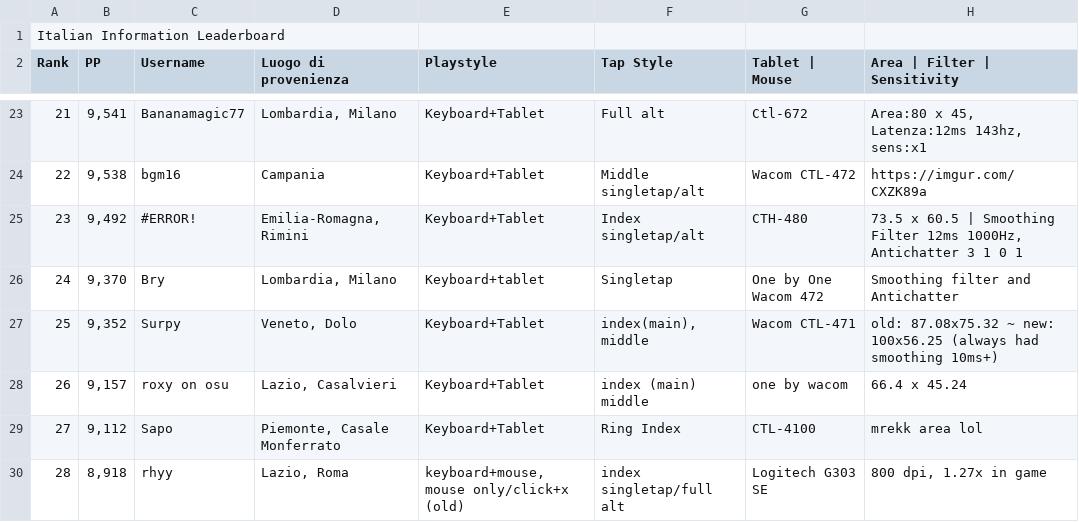
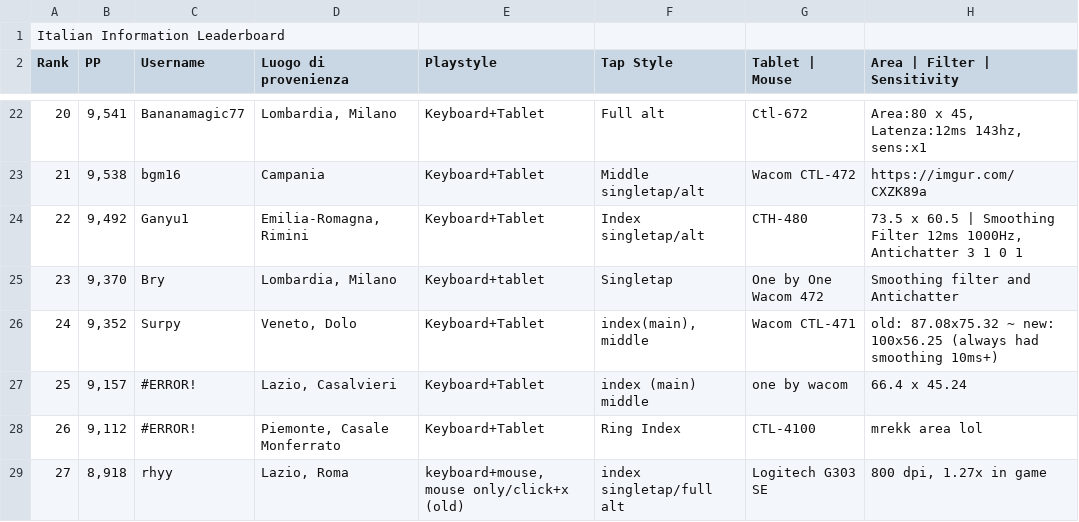
Before and after one commit to Sclafus/italian-top-players-gear, a TSV file: data.tsv, drawn as a sheet; only a part is shown, gaps mark what is left out; addresses are those after the commit; the diff covers the shown part only; the diff names each change by its address in the sheet, - before the commit and + after, or states it on an @@ line.

```diff
--- a/data.tsv
+++ b/data.tsv
-A22 (Rank): 21
+A22 (Rank): 20
-A23 (Rank): 22
+A23 (Rank): 21
-A24 (Rank): 23
+A24 (Rank): 22
-C24 (Username): #ERROR!
+C24 (Username): Ganyu1
-A25 (Rank): 24
+A25 (Rank): 23
-A26 (Rank): 25
+A26 (Rank): 24
-A27 (Rank): 26
+A27 (Rank): 25
-C27 (Username): roxy on osu
+C27 (Username): #ERROR!
-A28 (Rank): 27
+A28 (Rank): 26
-C28 (Username): Sapo
+C28 (Username): #ERROR!
-A29 (Rank): 28
+A29 (Rank): 27
```
Also changed, not shown: 3 added rows, 3 removed rows and 42 edited cells elsewhere in this file, 1 other file.
